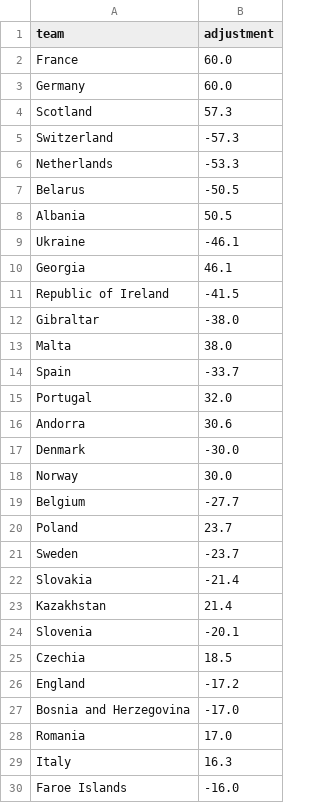
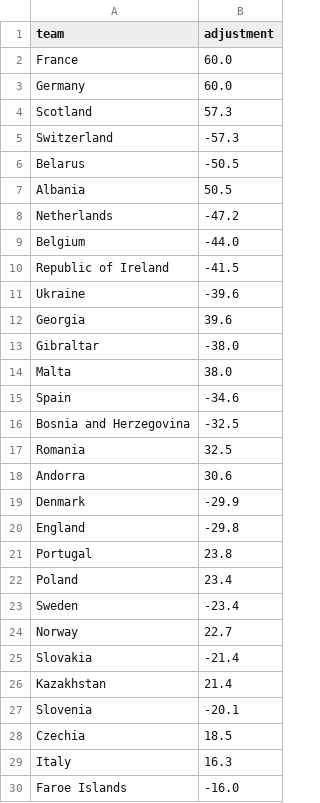
Before and after one commit to SmudgeYorkshire/footrankings, a CSV file: ratings/nations_league_elo_adjustments.csv, drawn as a sheet; only a part is shown; the diff covers the shown part only.

```diff
--- a/ratings/nations_league_elo_adjustments.csv
+++ b/ratings/nations_league_elo_adjustments.csv
@@ -5,18 +5,21 @@ Scotland,57.3
 Switzerland,-57.3
-Netherlands,-53.3
 Belarus,-50.5
 Albania,50.5
-Ukraine,-46.1
-Georgia,46.1
+Netherlands,-47.2
+Belgium,-44.0
 Republic of Ireland,-41.5
+Ukraine,-39.6
+Georgia,39.6
 Gibraltar,-38.0
 Malta,38.0
-Spain,-33.7
-Portugal,32.0
+Spain,-34.6
+Bosnia and Herzegovina,-32.5
+Romania,32.5
 Andorra,30.6
-Denmark,-30.0
-Norway,30.0
-Belgium,-27.7
-Poland,23.7
-Sweden,-23.7
+Denmark,-29.9
+England,-29.8
+Portugal,23.8
+Poland,23.4
+Sweden,-23.4
+Norway,22.7
 Slovakia,-21.4
@@ -25,5 +28,2 @@ Slovenia,-20.1
 Czechia,18.5
-England,-17.2
-Bosnia and Herzegovina,-17.0
-Romania,17.0
 Italy,16.3
```
Also changed, not shown: 3 added rows, 3 removed rows, 1 moved row and 1 edited cell elsewhere in this file, ratings/nations_league_elo.csv, 1 other file.
